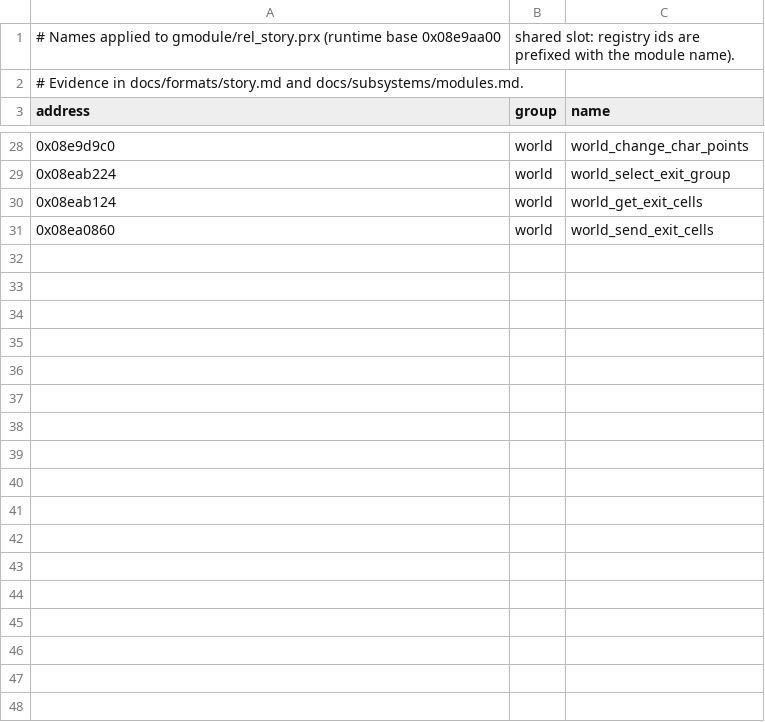
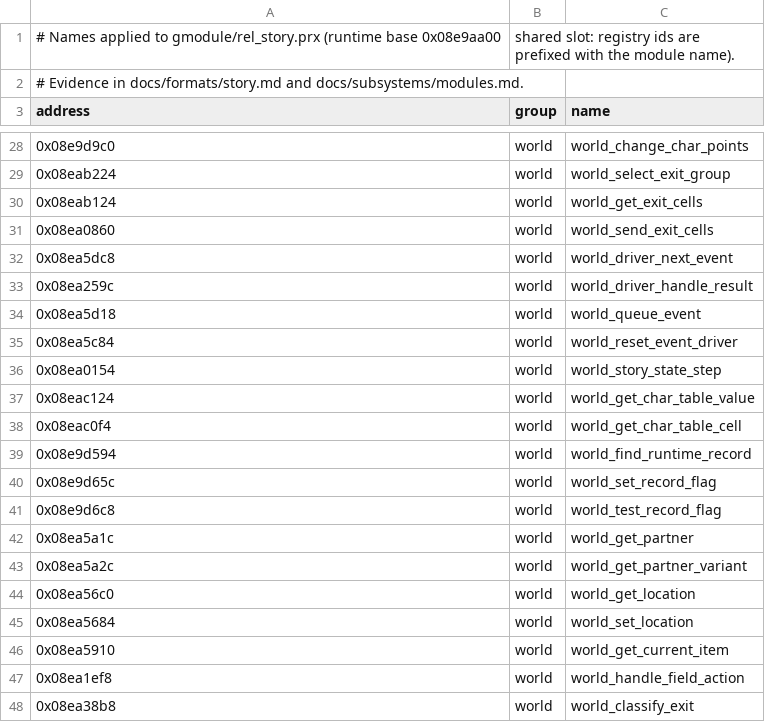
Before and after one commit to Tim-campy/ygo-gx-tagforce3-re, a CSV file: re/names-rel_story.csv, drawn as a sheet; only a part is shown, gaps mark what is left out; the diff covers the shown part only; the diff names each change by its address in the sheet, - before the commit and + after, or states it on an @@ line.

```diff
--- a/re/names-rel_story.csv
+++ b/re/names-rel_story.csv
+row 32: 0x08ea5dc8 | world | world_driver_next_event
+row 33: 0x08ea259c | world | world_driver_handle_result
+row 34: 0x08ea5d18 | world | world_queue_event
+row 35: 0x08ea5c84 | world | world_reset_event_driver
+row 36: 0x08ea0154 | world | world_story_state_step
+row 37: 0x08eac124 | world | world_get_char_table_value
+row 38: 0x08eac0f4 | world | world_get_char_table_cell
+row 39: 0x08e9d594 | world | world_find_runtime_record
+row 40: 0x08e9d65c | world | world_set_record_flag
+row 41: 0x08e9d6c8 | world | world_test_record_flag
+row 42: 0x08ea5a1c | world | world_get_partner
+row 43: 0x08ea5a2c | world | world_get_partner_variant
+row 44: 0x08ea56c0 | world | world_get_location
+row 45: 0x08ea5684 | world | world_set_location
+row 46: 0x08ea5910 | world | world_get_current_item
+row 47: 0x08ea1ef8 | world | world_handle_field_action
+row 48: 0x08ea38b8 | world | world_classify_exit
```
Also changed, not shown: 30 added rows elsewhere in this file, re/formats.csv, re/names-rel_field.csv, 8 other files.
